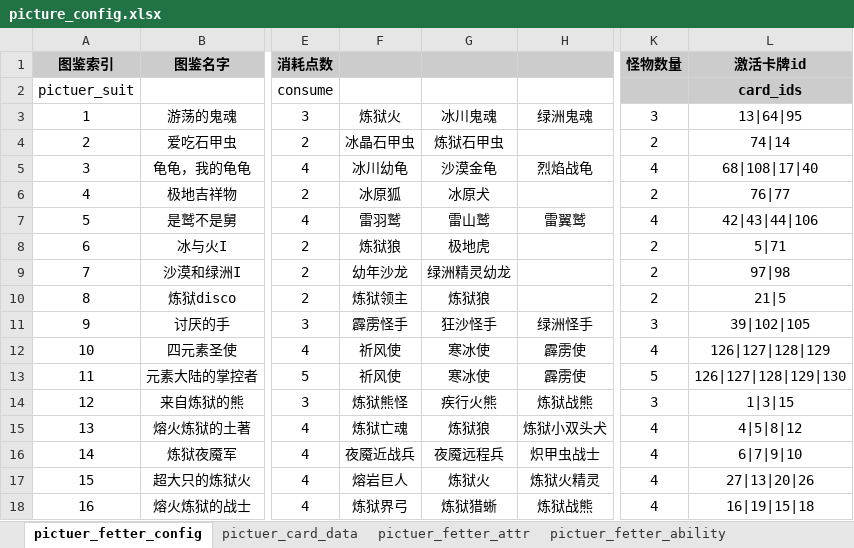
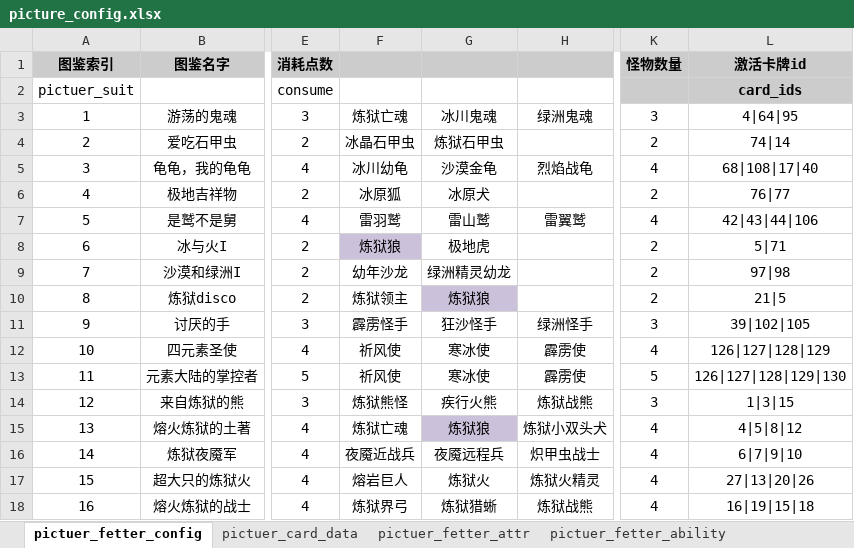
Before and after one commit to YPYT1/nobody, an Excel workbook: excels/config/server/picture/picture_config.xlsx, sheet pictuer_fetter_config, drawn as a sheet; only a part is shown, gaps mark what is left out; values as stored, in another font and other column widths than the file's, no borders; the diff covers the shown part only; the diff names each change by its address in the sheet, - before the commit and + after, or states it on an @@ line.

```diff
--- a/excels/config/server/picture/picture_config.xlsx (sheet pictuer_fetter_config)
+++ b/excels/config/server/picture/picture_config.xlsx (sheet pictuer_fetter_config)
-F3: 炼狱火
+F3: 炼狱亡魂
-L3 (激活卡牌id): 13|64|95
+L3 (激活卡牌id): 4|64|95
-F8 fill: none
+F8 fill: #CCC1DA
-G10 fill: none
+G10 fill: #CCC1DA
-G15 fill: none
+G15 fill: #CCC1DA
```
Also changed, not shown: 14 added rows, 13 removed rows and 6 edited cells elsewhere in this sheet, sheet pictuer_fetter_ability, sheet pictuer_card_data, doc_new/4.服务器配置文档/通关掉落表.xlsx, excels/config/public_const.xlsx, 9 other files.
